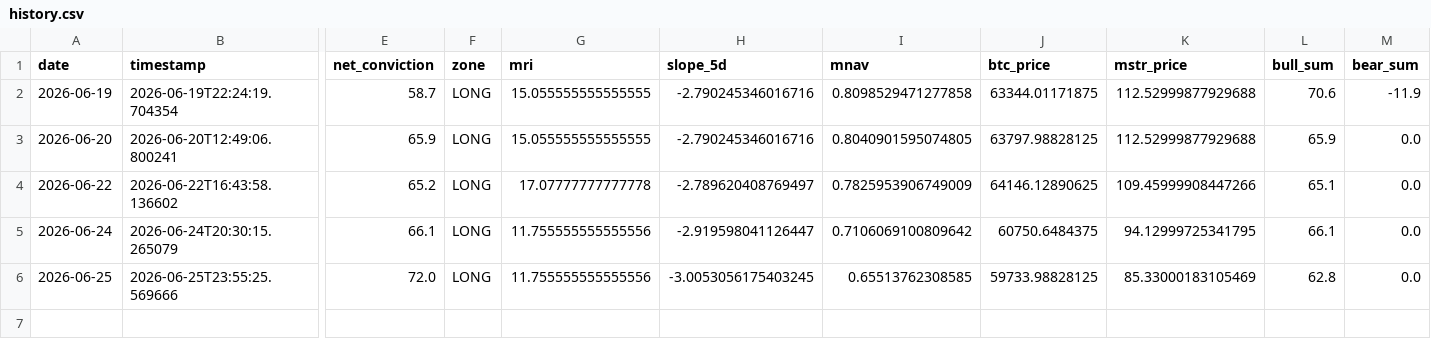
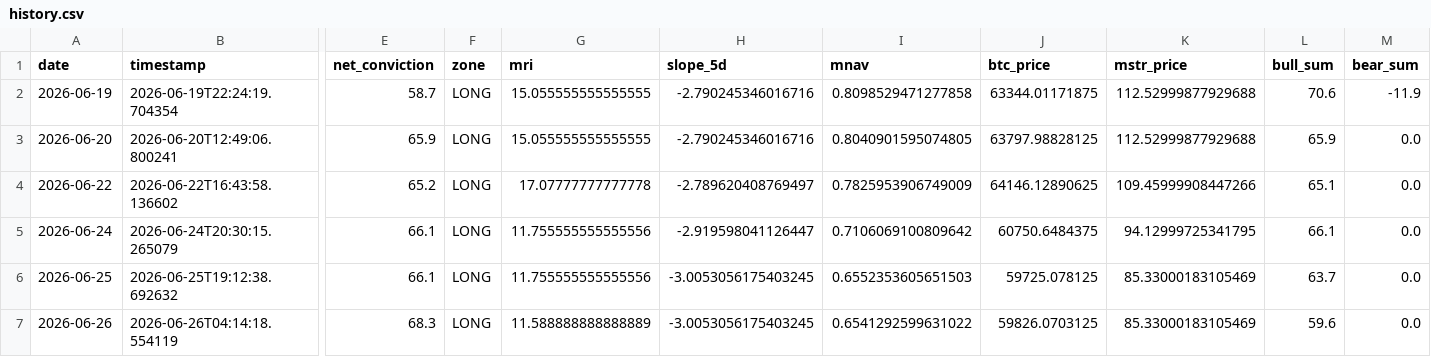
Before and after one commit to micahcranman/nassim-dashboard, a CSV file: docs/history.csv, drawn as a sheet; only a part is shown, gaps mark what is left out; rows hold the shown columns only; the diff names each change by its address in the sheet, - before the commit and + after, or states it on an @@ line.

```diff
--- a/docs/history.csv
+++ b/docs/history.csv
-B6 (timestamp): 2026-06-25T23:55:25.569666
+B6 (timestamp): 2026-06-25T19:12:38.692632
-E6 (net_conviction): 72.0
+E6 (net_conviction): 66.1
-I6 (mnav): 0.65513762308585
+I6 (mnav): 0.6552353605651503
-J6 (btc_price): 59733.98828125
+J6 (btc_price): 59725.078125
-L6 (bull_sum): 62.8
+L6 (bull_sum): 63.7
+row 7: 2026-06-26 | 2026-06-26T04:14:18.554119 | 68.3 | LONG | 11.588888888888889 | -3.0053056175403245 | 0.6541292599631022 | 59826.0703125 | 85.33000183105469 | 59.6 | 0.0
```
Also changed, not shown: outputs/cache/mri_series.csv, outputs/history.csv, 5 other files.
